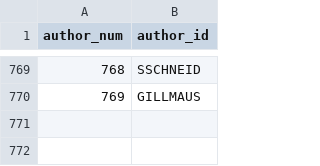
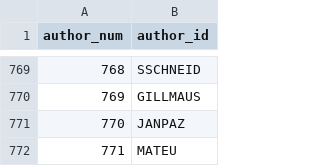
Before and after one commit to madsen/cpan-once-a-week-data, a CSV file: authors.csv, drawn as a sheet; only a part is shown, gaps mark what is left out; the diff names each change by its address in the sheet, - before the commit and + after, or states it on an @@ line.

```diff
--- a/authors.csv
+++ b/authors.csv
+row 771: 770 | JANPAZ
+row 772: 771 | MATEU
```
Also changed, not shown: dists.csv, releases.csv.
